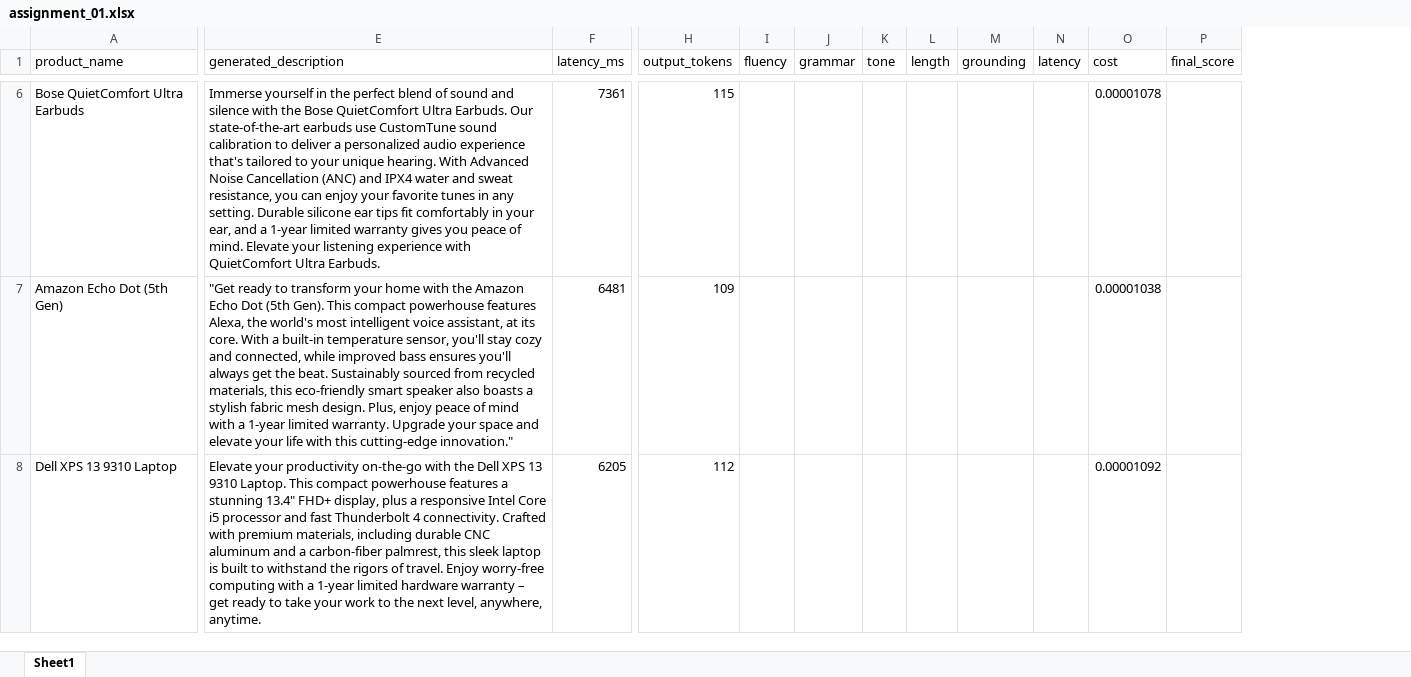
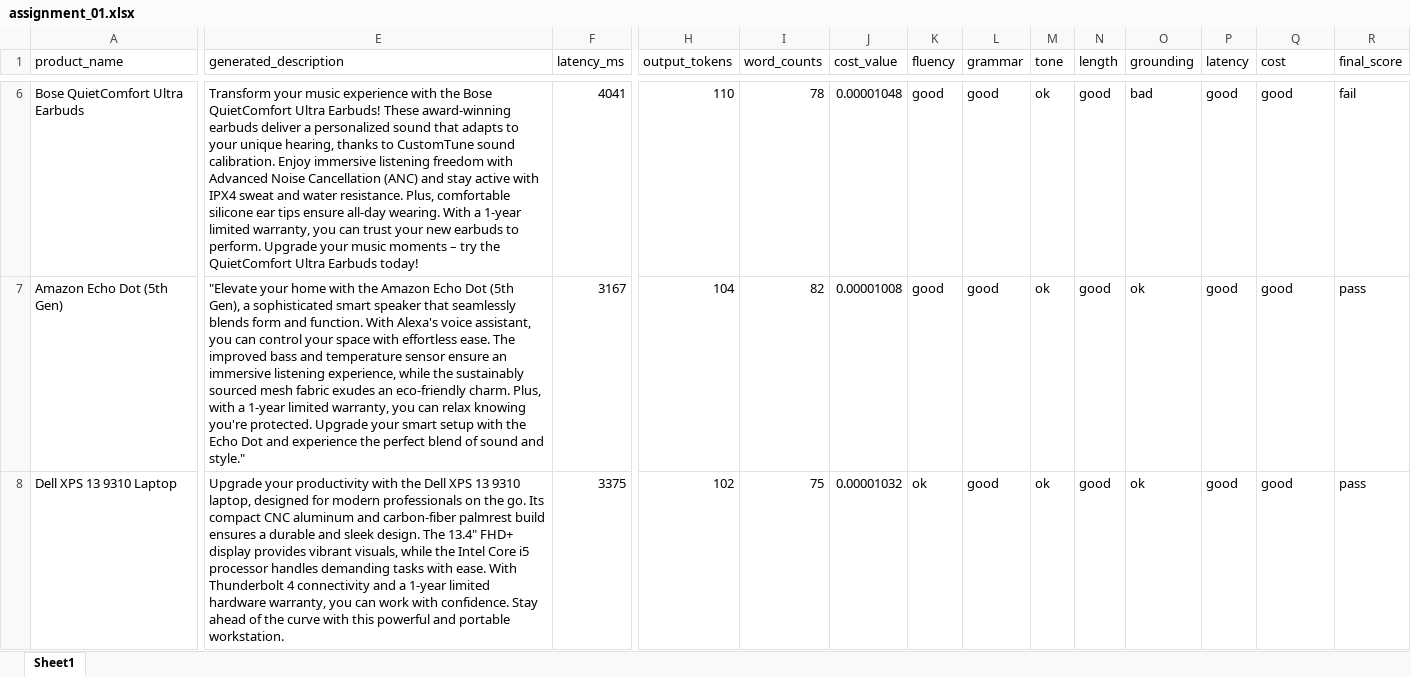
Before and after one commit to Nesher123/AI-Performance-Engineering-Course, an Excel workbook: assignment_01.xlsx, sheet Sheet1, drawn as a sheet; only a part is shown, gaps mark what is left out; values as stored, in another font and other column widths than the file's, no borders; addresses are those after the commit; the diff covers the shown part only; the diff names each change by its address in the sheet, - before the commit and + after, or states it on an @@ line.

Commit message:
task 3 completed

```diff
--- a/assignment_01.xlsx (sheet Sheet1)
+++ b/assignment_01.xlsx (sheet Sheet1)
+column I (word_counts), rows 6-8: 78 | 82 | 75
+column J (cost_value), rows 6-8: 0.00001048 | 0.00001008 | 0.00001032
-E6 (generated_description): Immerse yourself in the perfect blend of sound and silence with the Bose QuietComfort Ultra Earbuds. Our state-of-the-art earbuds use CustomTune sound calibration to deliver a personalized audio experience that's tailored to your unique hearing. With Advanced Noise Cancellation (ANC) and IPX4 water and sweat resistance, you can enjoy your favorite tunes in any setting. Durable silicone ear tips fit comfortably in your ear, and a 1-year limited warranty gives you peace of mind. Elevate your listening experience with QuietComfort Ultra Earbuds.
+E6 (generated_description): Transform your music experience with the Bose QuietComfort Ultra Earbuds! These award-winning earbuds deliver a personalized sound that adapts to your unique hearing, thanks to CustomTune sound calibration. Enjoy immersive listening freedom with Advanced Noise Cancellation (ANC) and stay active with IPX4 sweat and water resistance. Plus, comfortable silicone ear tips ensure all-day wearing. With a 1-year limited warranty, you can trust your new earbuds to perform. Upgrade your music moments – try the QuietComfort Ultra Earbuds today!
-F6 (latency_ms): 7361
+F6 (latency_ms): 4041
-H6 (output_tokens): 115
+H6 (output_tokens): 110
-K6:K7 (fluency): (empty)
+K6:K7 (fluency): good
-L6:L8 (grammar): (empty)
+L6:L8 (grammar): good
-M6:M8 (tone): (empty)
+M6:M8 (tone): ok
-N6:N8 (length): (empty)
+N6:N8 (length): good
-O6 (grounding): (empty)
+O6 (grounding): bad
-P6:P8 (latency): (empty)
+P6:P8 (latency): good
-Q6 (cost): 0.00001078
+Q6 (cost): good
-R6 (final_score): (empty)
+R6 (final_score): fail
-E7 (generated_description): "Get ready to transform your home with the Amazon Echo Dot (5th Gen). This compact powerhouse features Alexa, the world's most intelligent voice assistant, at its core. With a built-in temperature sensor, you'll stay cozy and connected, while improved bass ensures you'll always get the beat. Sustainably sourced from recycled materials, this eco-friendly smart speaker also boasts a stylish fabric mesh design. Plus, enjoy peace of mind with a 1-year limited warranty. Upgrade your space and elevate your life with this cutting-edge innovation."
+E7 (generated_description): "Elevate your home with the Amazon Echo Dot (5th Gen), a sophisticated smart speaker that seamlessly blends form and function. With Alexa's voice assistant, you can control your space with effortless ease. The improved bass and temperature sensor ensure an immersive listening experience, while the sustainably sourced mesh fabric exudes an eco-friendly charm. Plus, with a 1-year limited warranty, you can relax knowing you're protected. Upgrade your smart setup with the Echo Dot and experience the perfect blend of sound and style."
-F7 (latency_ms): 6481
+F7 (latency_ms): 3167
-H7 (output_tokens): 109
+H7 (output_tokens): 104
-O7:O8 (grounding): (empty)
+O7:O8 (grounding): ok
-Q7 (cost): 0.00001038
+Q7 (cost): good
-R7:R8 (final_score): (empty)
+R7:R8 (final_score): pass
-E8 (generated_description): Elevate your productivity on-the-go with the Dell XPS 13 9310 Laptop. This compact powerhouse features a stunning 13.4" FHD+ display, plus a responsive Intel Core i5 processor and fast Thunderbolt 4 connectivity. Crafted with premium materials, including durable CNC aluminum and a carbon-fiber palmrest, this sleek laptop is built to withstand the rigors of travel. Enjoy worry-free computing with a 1-year limited hardware warranty – get ready to take your work to the next level, anywhere, anytime.
+E8 (generated_description): Upgrade your productivity with the Dell XPS 13 9310 laptop, designed for modern professionals on the go. Its compact CNC aluminum and carbon-fiber palmrest build ensures a durable and sleek design. The 13.4" FHD+ display provides vibrant visuals, while the Intel Core i5 processor handles demanding tasks with ease. With Thunderbolt 4 connectivity and a 1-year limited hardware warranty, you can work with confidence. Stay ahead of the curve with this powerful and portable workstation.
-F8 (latency_ms): 6205
+F8 (latency_ms): 3375
-H8 (output_tokens): 112
+H8 (output_tokens): 102
-K8 (fluency): (empty)
+K8 (fluency): ok
-Q8 (cost): 0.00001092
+Q8 (cost): good
```
Also changed, not shown: 235 edited cells elsewhere in this sheet, 2 other files.
